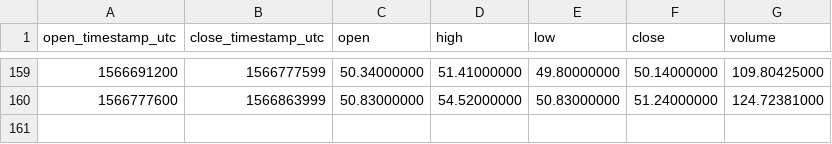
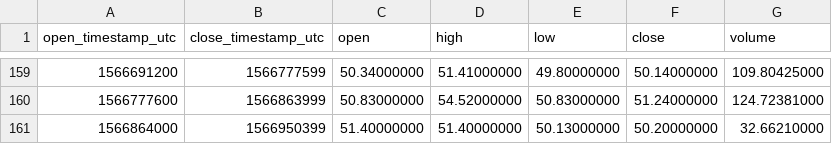
Before and after one commit to cryptobigbro/binance-ZECPAX, a CSV file: binance-ZECPAX-1d.csv, drawn as a sheet; only a part is shown, gaps mark what is left out; the diff names each change by its address in the sheet, - before the commit and + after, or states it on an @@ line.

```diff
--- a/binance-ZECPAX-1d.csv
+++ b/binance-ZECPAX-1d.csv
+row 161: 1566864000 | 1566950399 | 51.40000000 | 51.40000000 | 50.13000000 | 50.20000000 | 32.66210000
```
Also changed, not shown: binance-ZECPAX-1h.csv.
